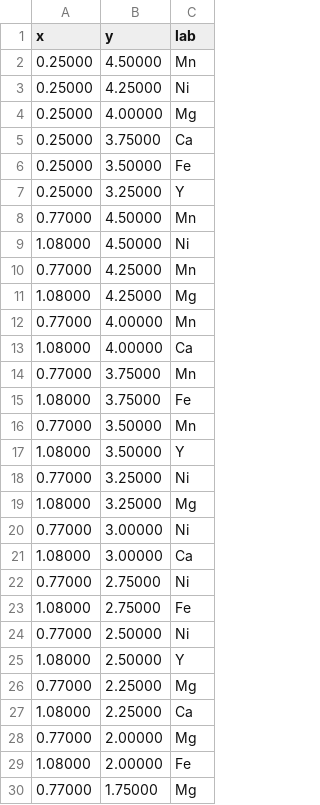
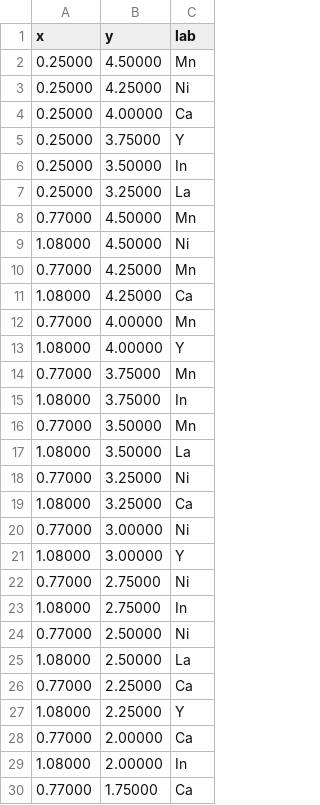
Before and after one commit to johnmgregoire/PythonCompositionPlots, a CSV file: split_comp_space_by_order/label_posns__10_intervals.csv, drawn as a sheet; only a part is shown; the diff covers the shown part only.

```diff
--- a/split_comp_space_by_order/label_posns__10_intervals.csv
+++ b/split_comp_space_by_order/label_posns__10_intervals.csv
@@ -3,6 +3,6 @@ x,y,lab
 0.25000,4.25000,Ni
-0.25000,4.00000,Mg
-0.25000,3.75000,Ca
-0.25000,3.50000,Fe
-0.25000,3.25000,Y
+0.25000,4.00000,Ca
+0.25000,3.75000,Y
+0.25000,3.50000,In
+0.25000,3.25000,La
 0.77000,4.50000,Mn
@@ -10,21 +10,21 @@ x,y,lab
 0.77000,4.25000,Mn
-1.08000,4.25000,Mg
+1.08000,4.25000,Ca
 0.77000,4.00000,Mn
-1.08000,4.00000,Ca
+1.08000,4.00000,Y
 0.77000,3.75000,Mn
-1.08000,3.75000,Fe
+1.08000,3.75000,In
 0.77000,3.50000,Mn
-1.08000,3.50000,Y
+1.08000,3.50000,La
 0.77000,3.25000,Ni
-1.08000,3.25000,Mg
+1.08000,3.25000,Ca
 0.77000,3.00000,Ni
-1.08000,3.00000,Ca
+1.08000,3.00000,Y
 0.77000,2.75000,Ni
-1.08000,2.75000,Fe
+1.08000,2.75000,In
 0.77000,2.50000,Ni
-1.08000,2.50000,Y
-0.77000,2.25000,Mg
-1.08000,2.25000,Ca
-0.77000,2.00000,Mg
-1.08000,2.00000,Fe
-0.77000,1.75000,Mg
+1.08000,2.50000,La
+0.77000,2.25000,Ca
+1.08000,2.25000,Y
+0.77000,2.00000,Ca
+1.08000,2.00000,In
+0.77000,1.75000,Ca
```
Also changed, not shown: 87 edited cells elsewhere in this file, 1 other file.
